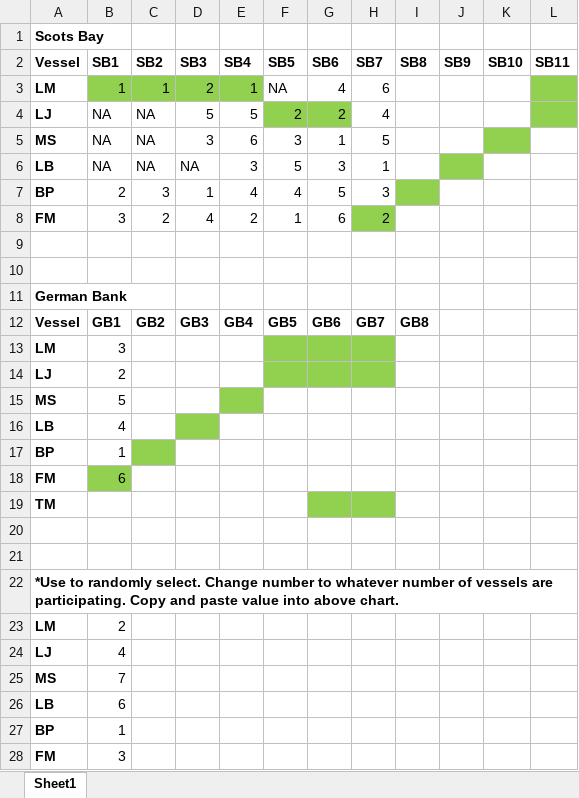
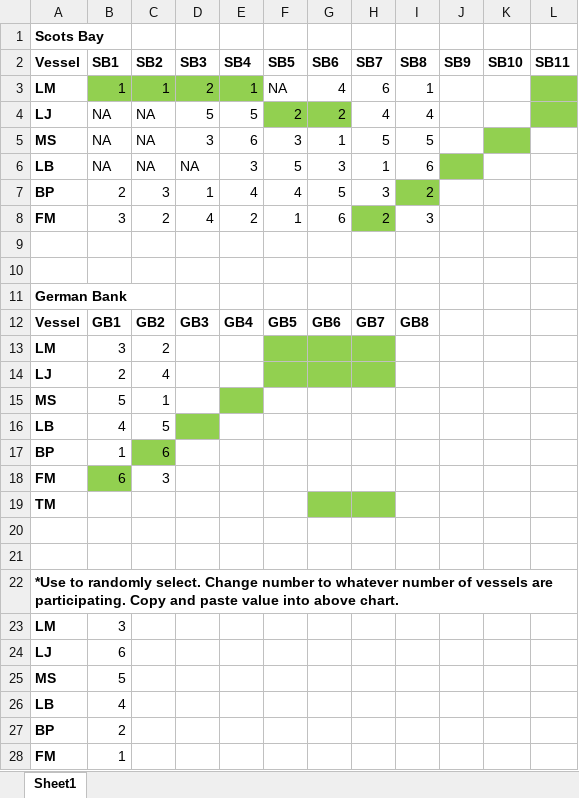
Before and after one commit to HerringScience/HerringScience.github.io, an Excel workbook: Surveys/2026/2026 Vessel survey order.xlsx, sheet Sheet1, drawn as a sheet; only a part is shown; values as stored, in another font and other column widths than the file's, no borders; the diff covers the shown part only; the diff names each change by its address in the sheet, - before the commit and + after, or states it on an @@ line.

Commit message:
2026-08-07
Survey Factors update
GB1 survey plan
SB8 initial survey plan

```diff
--- a/Surveys/2026/2026 Vessel survey order.xlsx (sheet Sheet1)
+++ b/Surveys/2026/2026 Vessel survey order.xlsx (sheet Sheet1)
-I3 (SB8): (empty)
+I3 (SB8): 1
-I4 (SB8): (empty)
+I4 (SB8): 4
-I5 (SB8): (empty)
+I5 (SB8): 5
-I6 (SB8): (empty)
+I6 (SB8): 6
-I7 (SB8): (empty)
+I7 (SB8): 2
-I8 (SB8): (empty)
+I8 (SB8): 3
-C13 (SB2): (empty)
+C13 (SB2): 2
-C14 (SB2): (empty)
+C14 (SB2): 4
-C15 (SB2): (empty)
+C15 (SB2): 1
-C16 (SB2): (empty)
+C16 (SB2): 5
-C17 (SB2): (empty)
+C17 (SB2): 6
-C18 (SB2): (empty)
+C18 (SB2): 3
-B23 (SB1): 2
+B23 (SB1): 3
-B24 (SB1): 4
+B24 (SB1): 6
-B25 (SB1): 7
+B25 (SB1): 5
-B26 (SB1): 6
+B26 (SB1): 4
-B27 (SB1): 1
+B27 (SB1): 2
-B28 (SB1): 3
+B28 (SB1): 1
```
Also changed, not shown: 1 edited cell elsewhere in this sheet, 9 other files.
